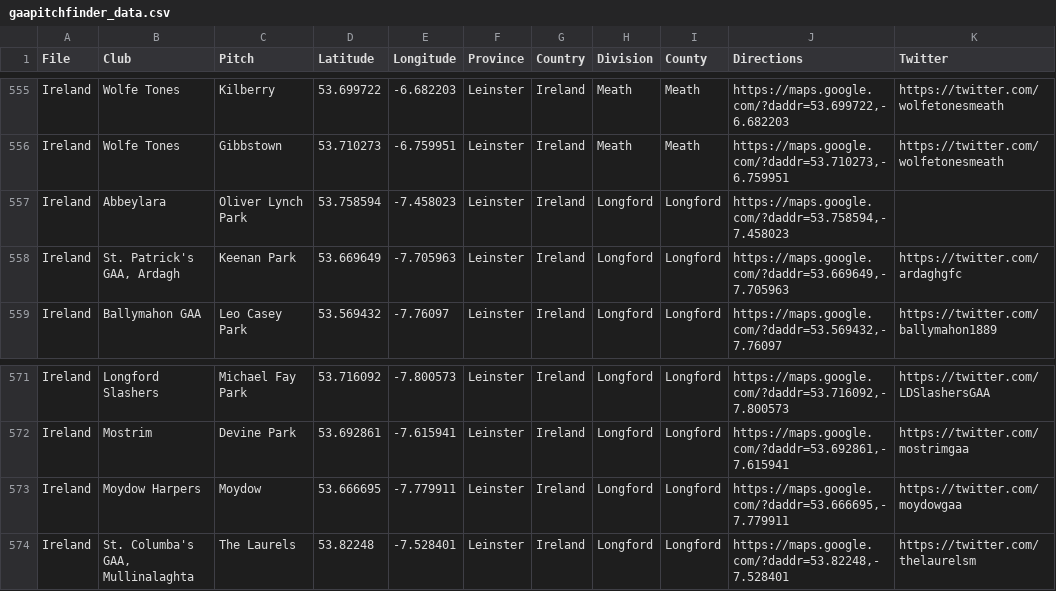
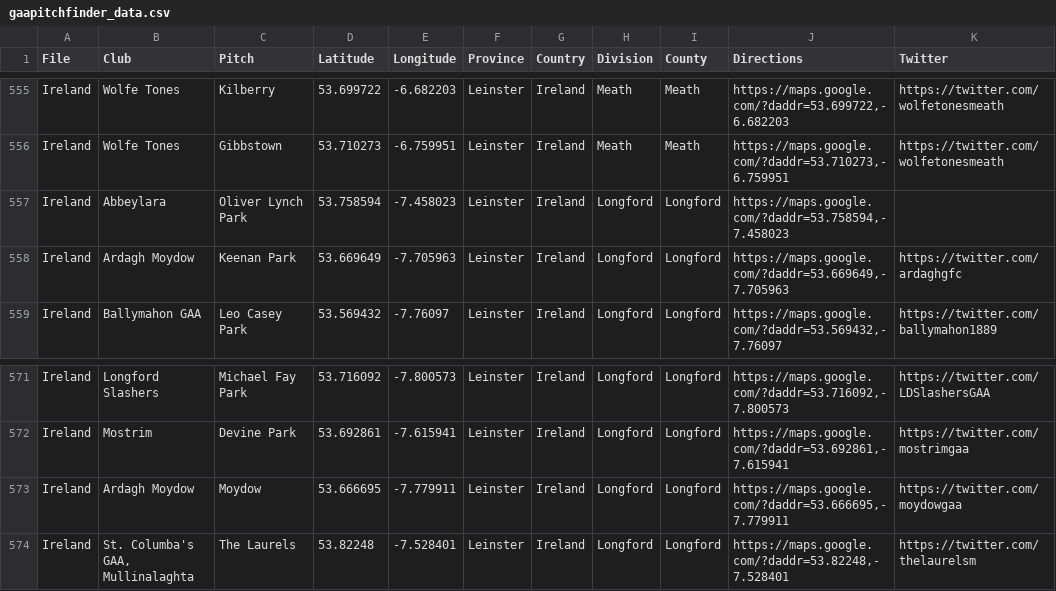
Before and after one commit to ryanmcg2203/gaapitchfinder, a CSV file: gaapitchfinder_data.csv, drawn as a sheet; only a part is shown, gaps mark what is left out.

Commit message:
update Ardagh Moydow

```diff
--- a/gaapitchfinder_data.csv
+++ b/gaapitchfinder_data.csv
@@ -557,3 +557,3 @@ Ireland,Wolfe Tones,Gibbstown,53.710273,-6.759951,Leinster,Ireland,Meath,Meath,"
 Ireland,Abbeylara,Oliver Lynch Park,53.758594,-7.458023,Leinster,Ireland,Longford,Longford,"https://maps.google.com/?daddr=53.758594,-7.458023",
-Ireland,"St. Patrick's GAA, Ardagh",Keenan Park,53.669649,-7.705963,Leinster,Ireland,Longford,Longford,"https://maps.google.com/?daddr=53.669649,-7.705963",https://twitter.com/ardaghgfc
+Ireland,"Ardagh Moydow",Keenan Park,53.669649,-7.705963,Leinster,Ireland,Longford,Longford,"https://maps.google.com/?daddr=53.669649,-7.705963",https://twitter.com/ardaghgfc
 Ireland,Ballymahon GAA,Leo Casey Park,53.569432,-7.76097,Leinster,Ireland,Longford,Longford,"https://maps.google.com/?daddr=53.569432,-7.76097",https://twitter.com/ballymahon1889
@@ -572,3 +572,3 @@ Ireland,Longford Slashers,Michael Fay Park,53.716092,-7.800573,Leinster,Ireland,
 Ireland,Mostrim,Devine Park,53.692861,-7.615941,Leinster,Ireland,Longford,Longford,"https://maps.google.com/?daddr=53.692861,-7.615941",https://twitter.com/mostrimgaa
-Ireland,Moydow Harpers,Moydow,53.666695,-7.779911,Leinster,Ireland,Longford,Longford,"https://maps.google.com/?daddr=53.666695,-7.779911",https://twitter.com/moydowgaa
+Ireland,Ardagh Moydow,Moydow,53.666695,-7.779911,Leinster,Ireland,Longford,Longford,"https://maps.google.com/?daddr=53.666695,-7.779911",https://twitter.com/moydowgaa
 Ireland,"St. Columba's GAA, Mullinalaghta ",The Laurels,53.82248,-7.528401,Leinster,Ireland,Longford,Longford,"https://maps.google.com/?daddr=53.82248,-7.528401",https://twitter.com/thelaurelsm
```
